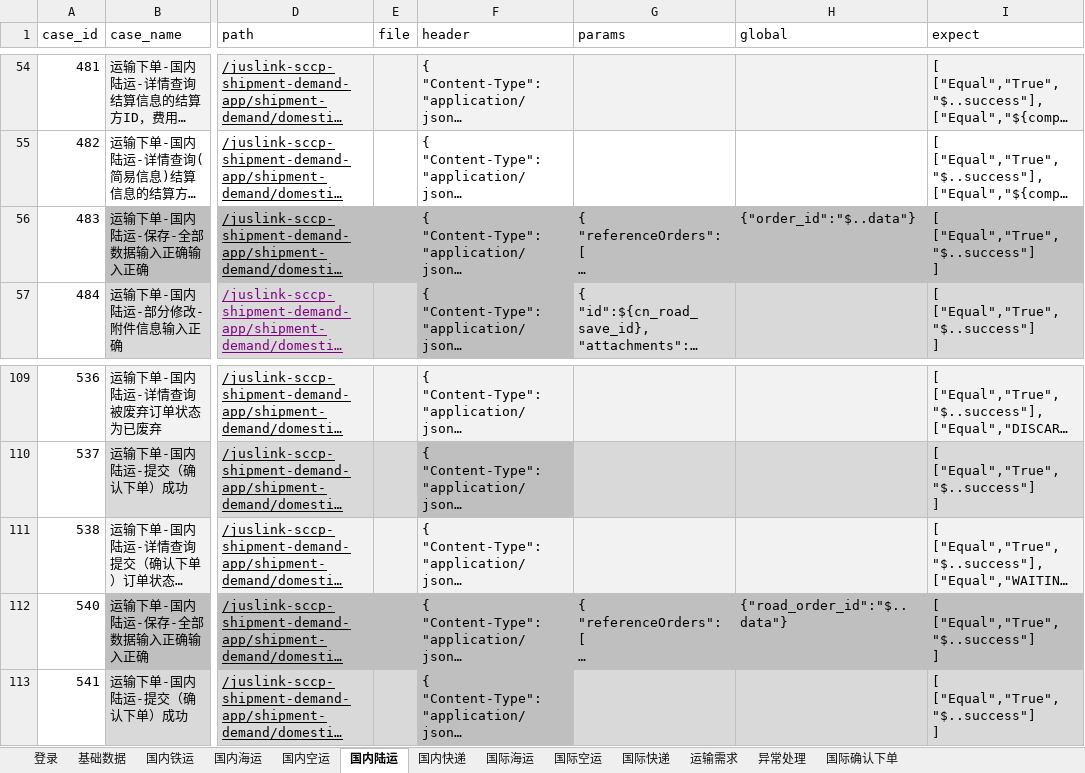
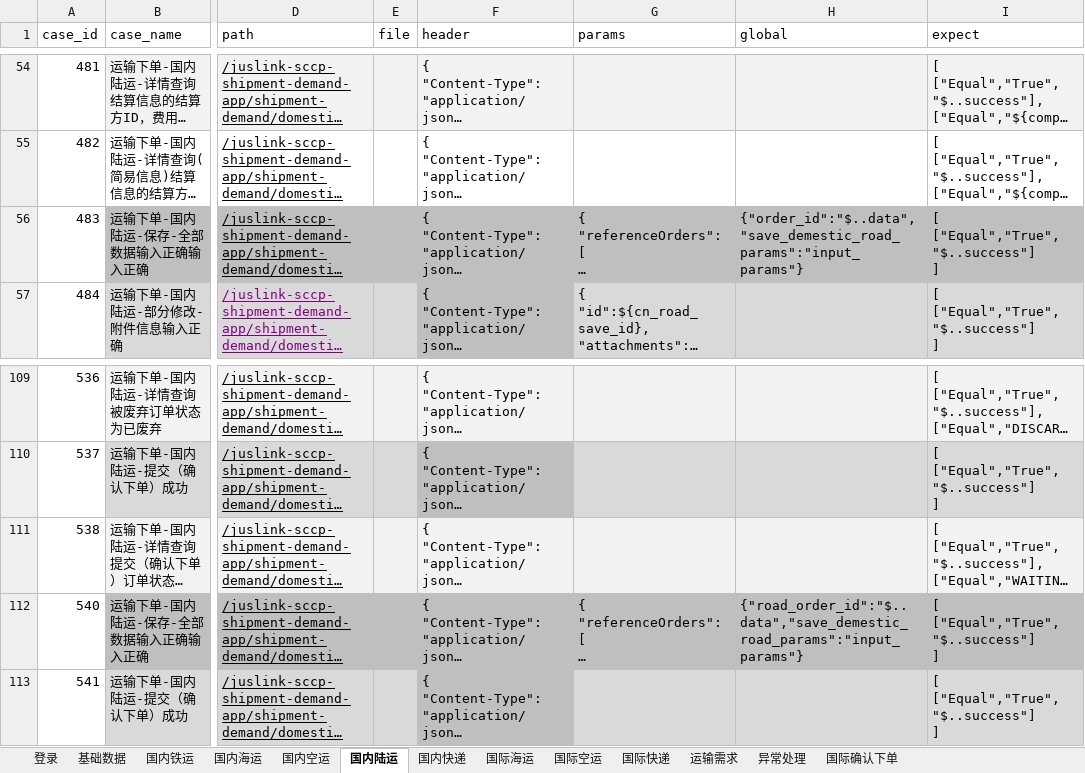
Before and after one commit to tan0833/dynamic_inventory_api, an Excel workbook: data/运输下单测试用例-SIT.xlsx, sheet 国内陆运, drawn as a sheet; only a part is shown, gaps mark what is left out; long unchanged cells end in …; values as stored, in another font and other column widths than the file's, no borders; the diff names each change by its address in the sheet, - before the commit and + after, or states it on an @@ line.

```diff
--- a/data/运输下单测试用例-SIT.xlsx (sheet 国内陆运)
+++ b/data/运输下单测试用例-SIT.xlsx (sheet 国内陆运)
-H56 (global): {"order_id":"$..data"}
+H56 (global): {"order_id":"$..data","save_demestic_road_params":"input_params"}
-H112 (global): {"road_order_id":"$..data"}
+H112 (global): {"road_order_id":"$..data","save_demestic_road_params":"input_params"}
```
Also changed, not shown: sheet 国内快递, sheet 国际快递, sheet 国际空运, sheet 国内铁运, sheet 国内海运, sheet 国际海运, 1 more sheet, 23 other files.
